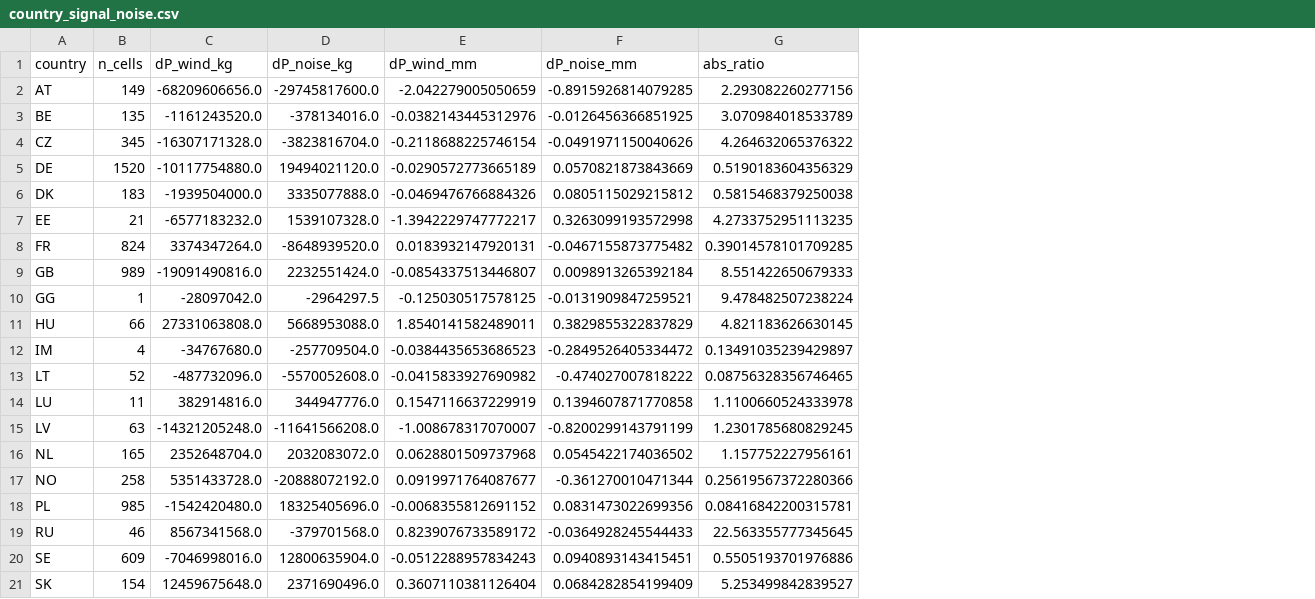
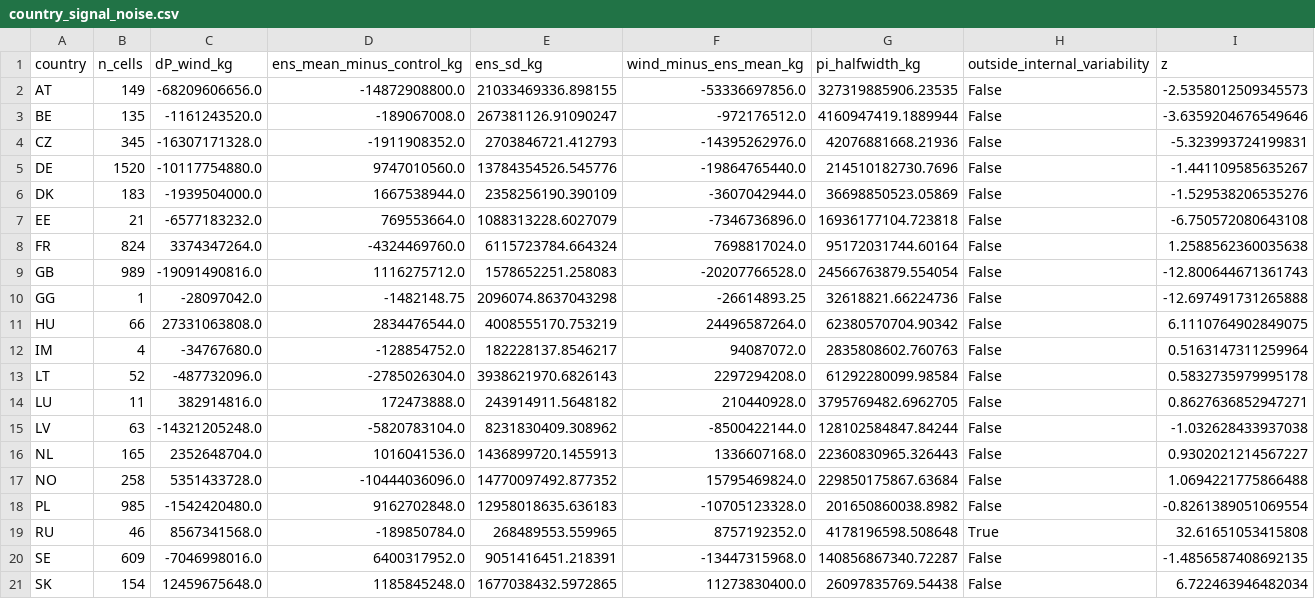
Before and after one commit to bougtoir/atmospheric-water-externalities, a CSV file: results/wrf/pilot_2020w1/country_signal_noise.csv, drawn as a sheet; removed rows and columns are numbered as before the commit, all else as after; the diff names each change by its address in the sheet, - before the commit and + after, or states it on an @@ line.

```diff
--- a/results/wrf/pilot_2020w1/country_signal_noise.csv
+++ b/results/wrf/pilot_2020w1/country_signal_noise.csv
-column D (dP_noise_kg), rows 2-21: -29745817600.0 | -378134016.0 | -3823816704.0 | 19494021120.0 | 3335077888.0 | 1539107328.0 | -8648939520.0 | 2232551424.0 | -2964297.5 | 5668953088.0 | -257709504.0 | -5570052608.0 | 344947776.0 | -11641566208.0 | 2032083072.0 | -20888072192.0 | 18325405696.0 | -379701568.0 | 12800635904.0 | 2371690496.0
-column E (dP_wind_mm), rows 2-21: -2.042279005050659 | -0.0382143445312976 | -0.2118688225746154 | -0.0290572773665189 | -0.0469476766884326 | -1.3942229747772217 | 0.0183932147920131 | -0.0854337513446807 | -0.125030517578125 | 1.8540141582489011 | -0.0384435653686523 | -0.0415833927690982 | 0.1547116637229919 | -1.008678317070007 | 0.0628801509737968 | 0.0919971764087677 | -0.0068355812691152 | 0.8239076733589172 | -0.0512288957834243 | 0.3607110381126404
-column F (dP_noise_mm), rows 2-21: -0.8915926814079285 | -0.0126456366851925 | -0.0491971150040626 | 0.0570821873843669 | 0.0805115029215812 | 0.3263099193572998 | -0.0467155873775482 | 0.0098913265392184 | -0.0131909847259521 | 0.3829855322837829 | -0.2849526405334472 | -0.474027007818222 | 0.1394607871770858 | -0.8200299143791199 | 0.0545422174036502 | -0.361270010471344 | 0.0831473022699356 | -0.0364928245544433 | 0.0940893143415451 | 0.0684282854199409
-column G (abs_ratio), rows 2-21: 2.293082260277156 | 3.070984018533789 | 4.264632065376322 | 0.5190183604356329 | 0.5815468379250038 | 4.2733752951113235 | 0.39014578101709285 | 8.551422650679333 | 9.478482507238224 | 4.821183626630145 | 0.13491035239429897 | 0.08756328356746465 | 1.1100660524333978 | 1.2301785680829245 | 1.157752227956161 | 0.25619567372280366 | 0.08416842200315781 | 22.563355777345645 | 0.5505193701976886 | 5.253499842839527
+column D (ens_mean_minus_control_kg), rows 2-21: -14872908800.0 | -189067008.0 | -1911908352.0 | 9747010560.0 | 1667538944.0 | 769553664.0 | -4324469760.0 | 1116275712.0 | -1482148.75 | 2834476544.0 | -128854752.0 | -2785026304.0 | 172473888.0 | -5820783104.0 | 1016041536.0 | -10444036096.0 | 9162702848.0 | -189850784.0 | 6400317952.0 | 1185845248.0
+column E (ens_sd_kg), rows 2-21: 21033469336.898155 | 267381126.91090247 | 2703846721.412793 | 13784354526.545776 | 2358256190.390109 | 1088313228.6027079 | 6115723784.664324 | 1578652251.258083 | 2096074.8637043298 | 4008555170.753219 | 182228137.8546217 | 3938621970.6826143 | 243914911.5648182 | 8231830409.308962 | 1436899720.1455913 | 14770097492.877352 | 12958018635.636183 | 268489553.559965 | 9051416451.218391 | 1677038432.5972865
+column F (wind_minus_ens_mean_kg), rows 2-21: -53336697856.0 | -972176512.0 | -14395262976.0 | -19864765440.0 | -3607042944.0 | -7346736896.0 | 7698817024.0 | -20207766528.0 | -26614893.25 | 24496587264.0 | 94087072.0 | 2297294208.0 | 210440928.0 | -8500422144.0 | 1336607168.0 | 15795469824.0 | -10705123328.0 | 8757192352.0 | -13447315968.0 | 11273830400.0
+column G (pi_halfwidth_kg), rows 2-21: 327319885906.23535 | 4160947419.1889944 | 42076881668.21936 | 214510182730.7696 | 36698850523.05869 | 16936177104.723818 | 95172031744.60164 | 24566763879.554054 | 32618821.66224736 | 62380570704.90342 | 2835808602.760763 | 61292280099.98584 | 3795769482.6962705 | 128102584847.84244 | 22360830965.326443 | 229850175867.63684 | 201650860038.8982 | 4178196598.508648 | 140856867340.72287 | 26097835769.54438
+column H (outside_internal_variability), rows 2-21: False | False | False | False | False | False | False | False | False | False | False | False | False | False | False | False | False | True | False | False
+column I (z), rows 2-21: -2.5358012509345573 | -3.6359204676549646 | -5.323993724199831 | -1.441109585635267 | -1.529538206535276 | -6.750572080643108 | 1.2588562360035638 | -12.800644671361743 | -12.697491731265888 | 6.1110764902849075 | 0.5163147311259964 | 0.5832735979995178 | 0.8627636852947271 | -1.032628433937038 | 0.9302021214567227 | 1.0694221775866488 | -0.8261389051069554 | 32.61651053415808 | -1.4856587408692135 | 6.722463946482034
```
Also changed, not shown: 4 other files.
